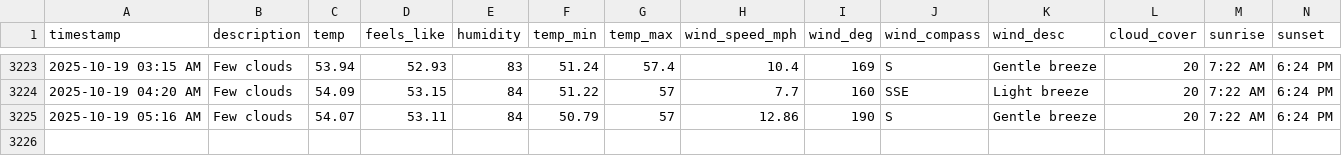
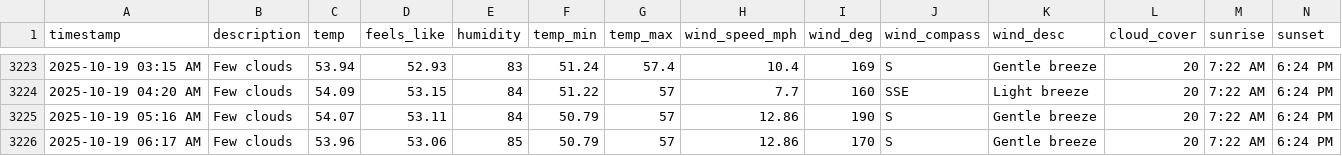
Before and after one commit to bgiesy/weathdash, a CSV file: weather_log.csv, drawn as a sheet; only a part is shown, gaps mark what is left out; rows hold the shown columns only; the diff names each change by its address in the sheet, - before the commit and + after, or states it on an @@ line.

```diff
--- a/weather_log.csv
+++ b/weather_log.csv
+row 3226: 2025-10-19 06:17 AM | Few clouds | 53.96 | 53.06 | 85 | 50.79 | 57 | 12.86 | 170 | S | Gentle breeze | 20 | 7:22 AM | 6:24 PM
```
